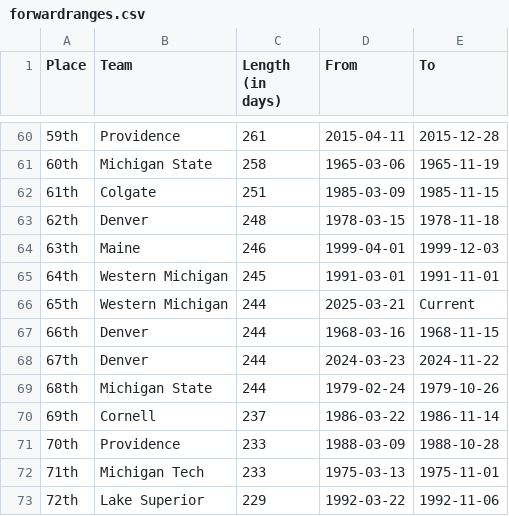
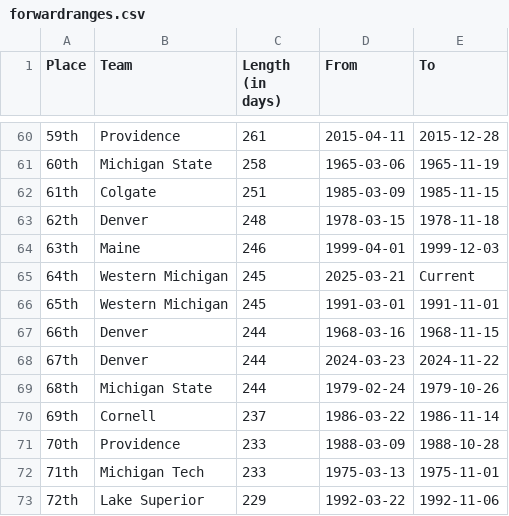
Before and after one commit to ankudovychm/collegehockey-macguffin, a CSV file: data/leaderboard/forwardranges.csv, drawn as a sheet; only a part is shown, gaps mark what is left out.

```diff
--- a/data/leaderboard/forwardranges.csv
+++ b/data/leaderboard/forwardranges.csv
@@ -64,4 +64,4 @@ Place,Team,Length (in days),From,To
 63th,Maine,246,1999-04-01,1999-12-03
-64th,Western Michigan,245,1991-03-01,1991-11-01
-65th,Western Michigan,244,2025-03-21,Current
+64th,Western Michigan,245,2025-03-21,Current
+65th,Western Michigan,245,1991-03-01,1991-11-01
 66th,Denver,244,1968-03-16,1968-11-15
```
Also changed, not shown: data/leaderboard/forwardtotals.csv, data/leaderboard/reverseranges.csv, 1 other file.
